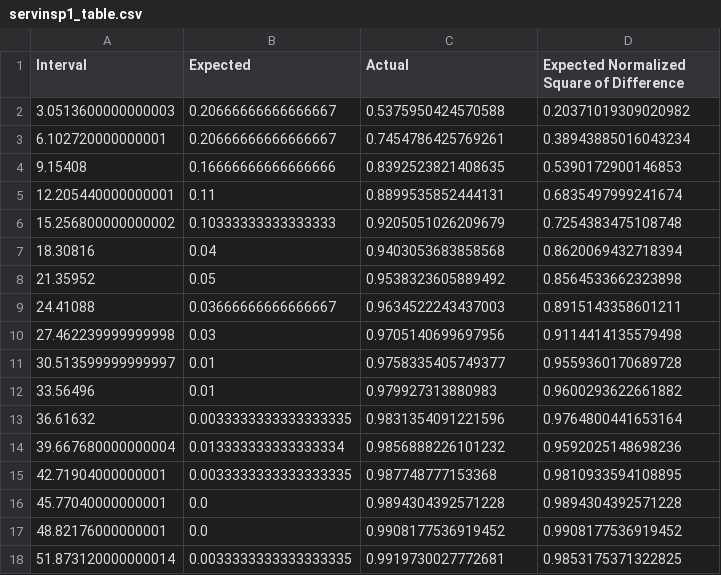
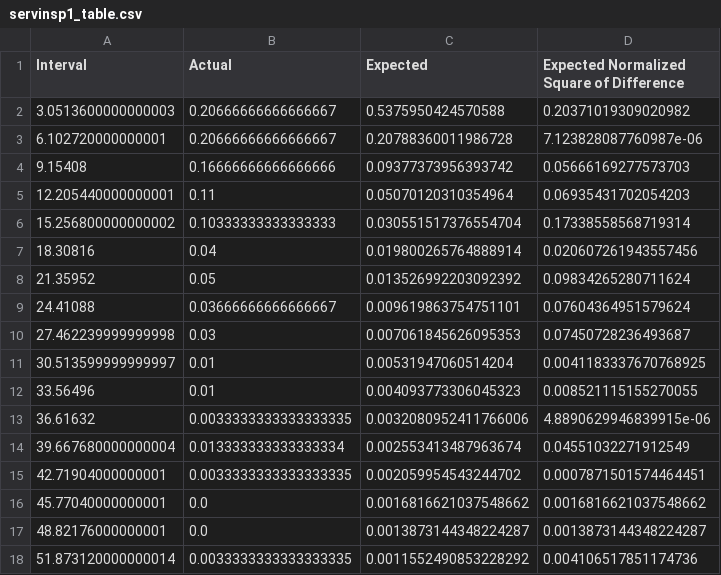
Before and after one commit to GabrielCiolac/SYSC-4005-Simulation, a CSV file: Data-CSV/servinsp1_table.csv, drawn as a sheet; only a part is shown; the diff covers the shown part only.

```diff
--- a/Data-CSV/servinsp1_table.csv
+++ b/Data-CSV/servinsp1_table.csv
@@ -1,18 +1,18 @@
-Interval,Expected,Actual,Expected Normalized Square of Difference
+Interval,Actual,Expected,Expected Normalized Square of Difference
 3.0513600000000003,0.20666666666666667,0.5375950424570588,0.20371019309020982
-6.102720000000001,0.20666666666666667,0.7454786425769261,0.38943885016043234
-9.15408,0.16666666666666666,0.8392523821408635,0.5390172900146853
-12.205440000000001,0.11,0.8899535852444131,0.6835497999241674
-15.256800000000002,0.10333333333333333,0.9205051026209679,0.7254383475108748
-18.30816,0.04,0.9403053683858568,0.8620069432718394
-21.35952,0.05,0.9538323605889492,0.8564533662323898
-24.41088,0.03666666666666667,0.9634522243437003,0.8915143358601211
-27.462239999999998,0.03,0.9705140699697956,0.9114414135579498
-30.513599999999997,0.01,0.9758335405749377,0.9559360170689728
-33.56496,0.01,0.979927313880983,0.9600293622661882
-36.61632,0.0033333333333333335,0.9831354091221596,0.9764800441653164
-39.667680000000004,0.013333333333333334,0.9856888226101232,0.9592025148698236
-42.71904000000001,0.0033333333333333335,0.987748777153368,0.9810933594108895
-45.77040000000001,0.0,0.9894304392571228,0.9894304392571228
-48.82176000000001,0.0,0.9908177536919452,0.9908177536919452
-51.873120000000014,0.0033333333333333335,0.9919730027772681,0.9853175371322825
+6.102720000000001,0.20666666666666667,0.20788360011986728,7.123828087760987e-06
+9.15408,0.16666666666666666,0.09377373956393742,0.05666169277573703
+12.205440000000001,0.11,0.05070120310354964,0.06935431702054203
+15.256800000000002,0.10333333333333333,0.030551517376554704,0.17338558568719314
+18.30816,0.04,0.019800265764888914,0.020607261943557456
+21.35952,0.05,0.013526992203092392,0.09834265280711624
+24.41088,0.03666666666666667,0.009619863754751101,0.07604364951579624
+27.462239999999998,0.03,0.007061845626095353,0.07450728236493687
+30.513599999999997,0.01,0.00531947060514204,0.0041183337670768925
+33.56496,0.01,0.004093773306045323,0.008521115155270055
+36.61632,0.0033333333333333335,0.0032080952411766006,4.8890629946839915e-06
+39.667680000000004,0.013333333333333334,0.002553413487963674,0.04551032271912549
+42.71904000000001,0.0033333333333333335,0.002059954543244702,0.0007871501574464451
+45.77040000000001,0.0,0.0016816621037548662,0.0016816621037548662
+48.82176000000001,0.0,0.0013873144348224287,0.0013873144348224287
+51.873120000000014,0.0033333333333333335,0.0011552490853228292,0.004106517851174736
```
Also changed, not shown: 15 edited cells elsewhere in this file, Data-CSV/servinsp22_table.csv, Data-CSV/servinsp23_table.csv, 4 other files.
